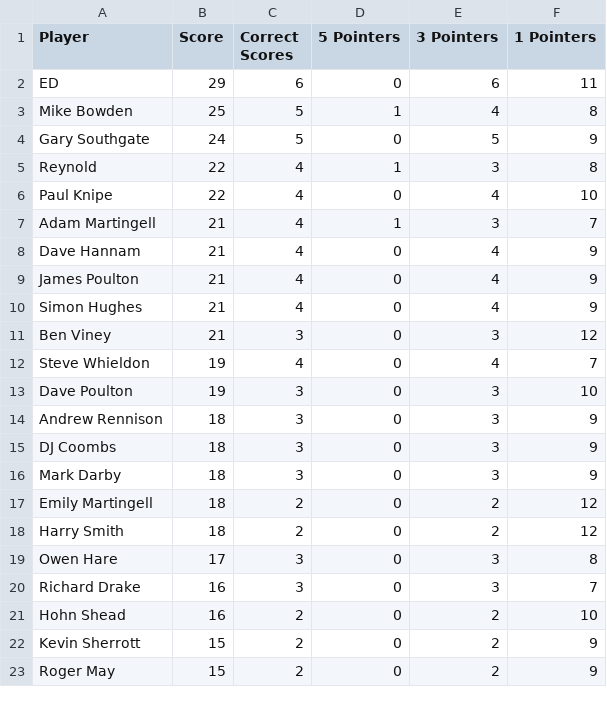
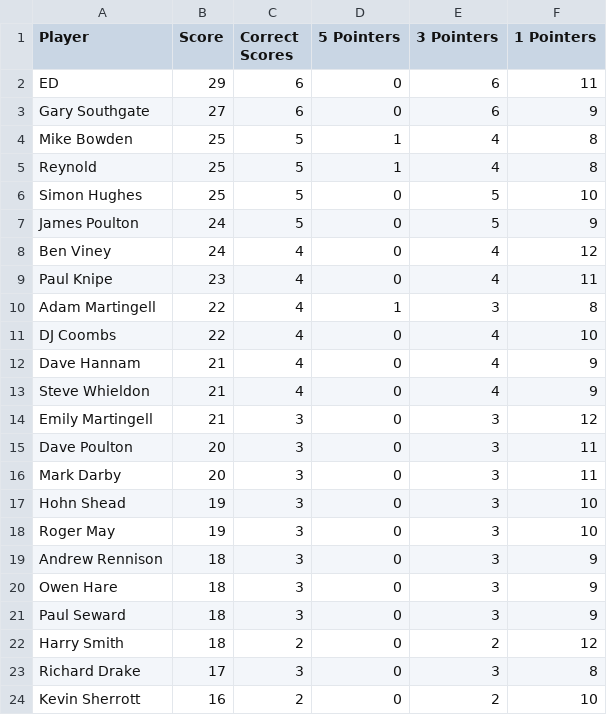
Before and after one commit to ps9786/pl-predictions, a CSV file: pl/league_table.csv, drawn as a sheet; only a part is shown; the diff covers the shown part only.

```diff
--- a/pl/league_table.csv
+++ b/pl/league_table.csv
@@ -2,22 +2,23 @@ Player,Score,Correct Scores,5 Pointers,3 Pointers,1 Pointers
 ED,29,6,0,6,11
+Gary Southgate,27,6,0,6,9
 Mike Bowden,25,5,1,4,8
-Gary Southgate,24,5,0,5,9
-Reynold,22,4,1,3,8
-Paul Knipe,22,4,0,4,10
-Adam Martingell,21,4,1,3,7
+Reynold,25,5,1,4,8
+Simon Hughes,25,5,0,5,10
+James Poulton,24,5,0,5,9
+Ben Viney,24,4,0,4,12
+Paul Knipe,23,4,0,4,11
+Adam Martingell,22,4,1,3,8
+DJ Coombs,22,4,0,4,10
 Dave Hannam,21,4,0,4,9
-James Poulton,21,4,0,4,9
-Simon Hughes,21,4,0,4,9
-Ben Viney,21,3,0,3,12
-Steve Whieldon,19,4,0,4,7
-Dave Poulton,19,3,0,3,10
+Steve Whieldon,21,4,0,4,9
+Emily Martingell,21,3,0,3,12
+Dave Poulton,20,3,0,3,11
+Mark Darby,20,3,0,3,11
+Hohn Shead,19,3,0,3,10
+Roger May,19,3,0,3,10
 Andrew Rennison,18,3,0,3,9
-DJ Coombs,18,3,0,3,9
-Mark Darby,18,3,0,3,9
-Emily Martingell,18,2,0,2,12
+Owen Hare,18,3,0,3,9
+Paul Seward,18,3,0,3,9
 Harry Smith,18,2,0,2,12
-Owen Hare,17,3,0,3,8
-Richard Drake,16,3,0,3,7
-Hohn Shead,16,2,0,2,10
-Kevin Sherrott,15,2,0,2,9
-Roger May,15,2,0,2,9
+Richard Drake,17,3,0,3,8
+Kevin Sherrott,16,2,0,2,10
```
Also changed, not shown: 3 added rows, 4 removed rows and 5 edited cells elsewhere in this file, pl/scores.csv.
